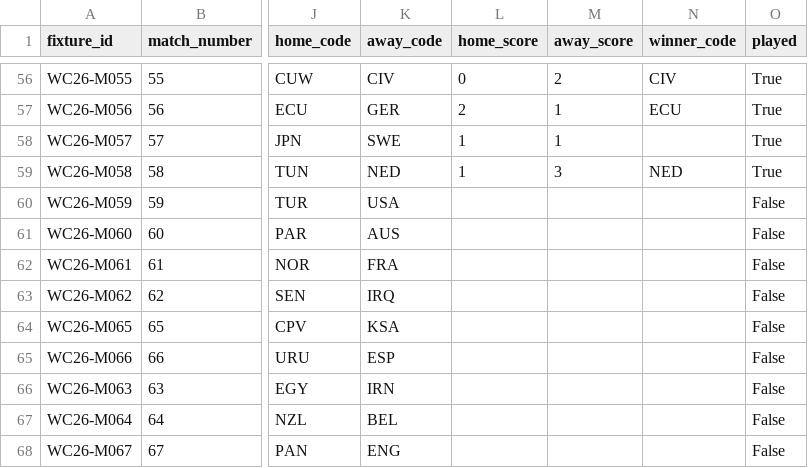
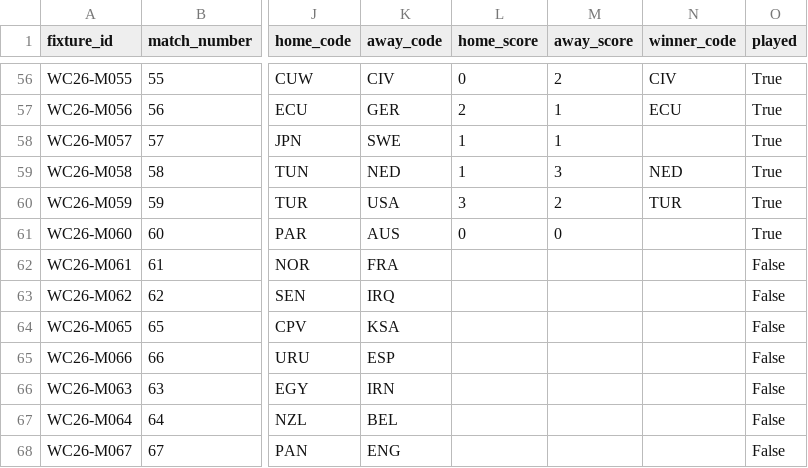
Before and after one commit to tj-chakravarthy/World-Cup-2026-Gap-Index, a CSV file: data/raw/fixtures_2026.csv, drawn as a sheet; only a part is shown, gaps mark what is left out; the diff names each change by its address in the sheet, - before the commit and + after, or states it on an @@ line.

Commit message:
data: live update 2026-06-26T04:53:53Z

```diff
--- a/data/raw/fixtures_2026.csv
+++ b/data/raw/fixtures_2026.csv
-L60 (home_score): (empty)
+L60 (home_score): 3
-M60 (away_score): (empty)
+M60 (away_score): 2
-N60 (winner_code): (empty)
+N60 (winner_code): TUR
-O60:O61 (played): False
+O60:O61 (played): True
-L61 (home_score): (empty)
+L61 (home_score): 0
-M61 (away_score): (empty)
+M61 (away_score): 0
```
Also changed, not shown: 14 other files.
